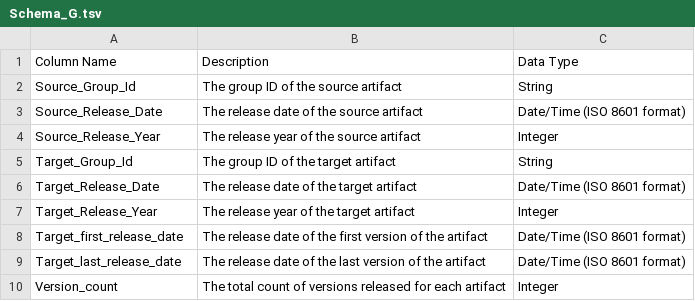
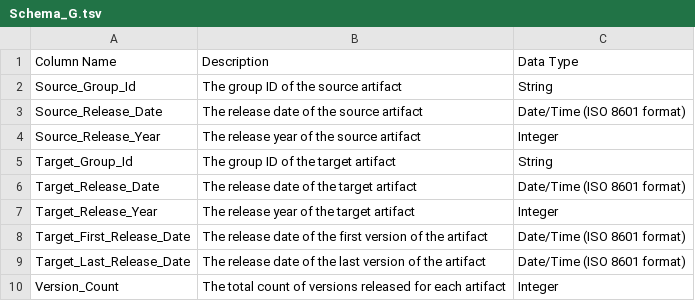
Before and after one commit to nkiru-ede/MavenNetworkStudy, a TSV file: data/Schema_G.tsv, drawn as a sheet.

Commit message:
Update Schema_G.tsv

```diff
--- a/data/Schema_G.tsv
+++ b/data/Schema_G.tsv
@@ -7,4 +7,4 @@ Target_Release_Date	 The release date of the target artifact	Date/Time (ISO 8601
 Target_Release_Year 	The release year of the target artifact	 Integer
-Target_first_release_date	The release date of the first version of the artifact	Date/Time (ISO 8601 format)
-Target_last_release_date	The release date of the last version of the artifact	Date/Time (ISO 8601 format)
-Version_count	The total count of versions released for each artifact	Integer
+Target_First_Release_Date	The release date of the first version of the artifact	Date/Time (ISO 8601 format)
+Target_Last_Release_Date	The release date of the last version of the artifact	Date/Time (ISO 8601 format)
+Version_Count	The total count of versions released for each artifact	Integer
```
